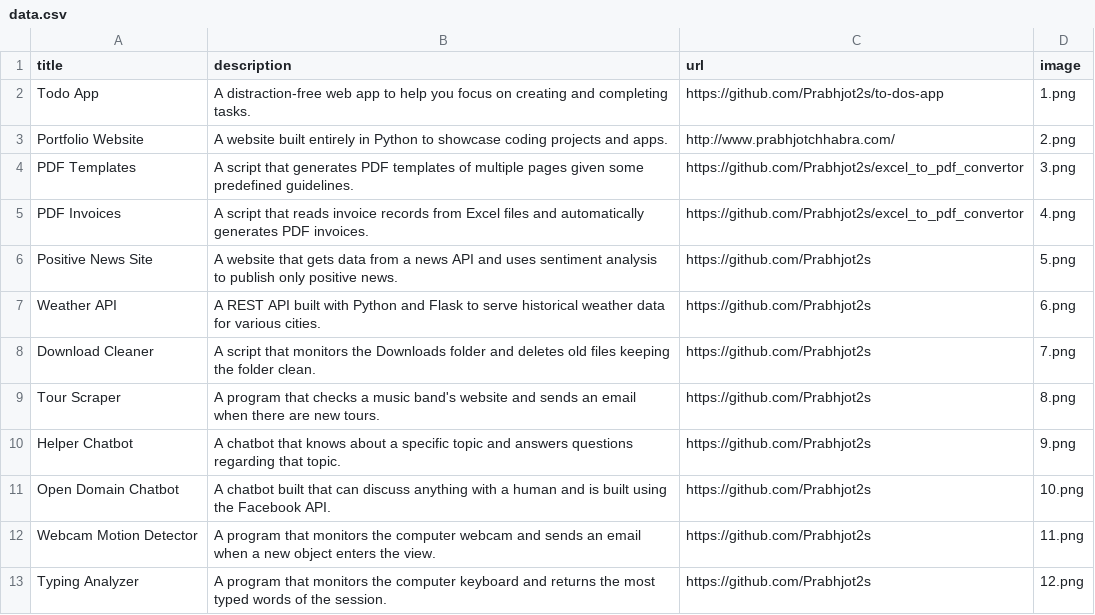
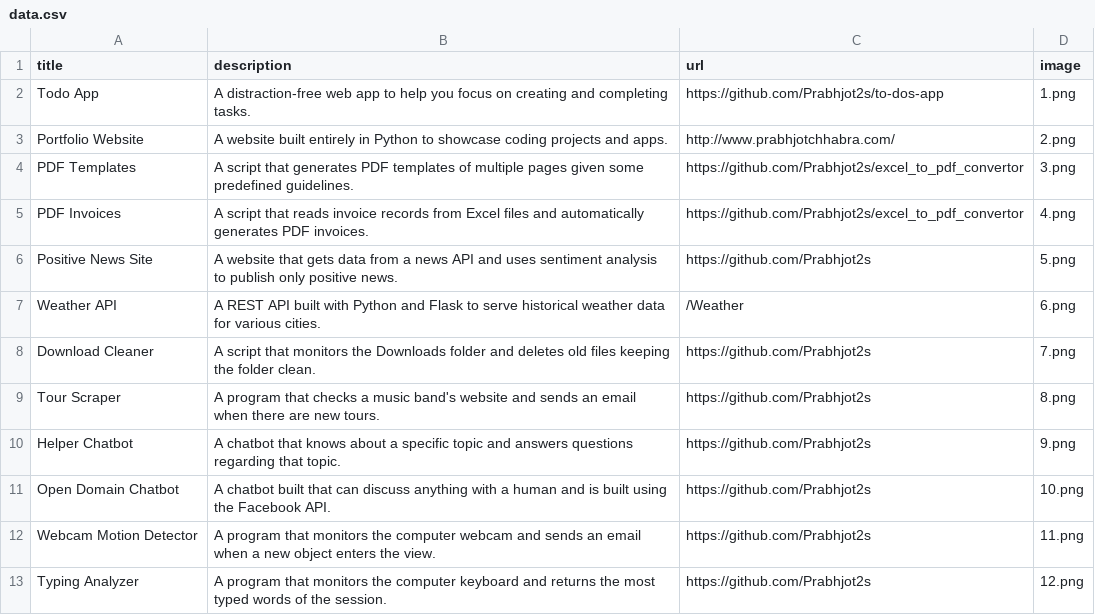
Before and after one commit to Prabhjot2s/portfolio, a CSV file: data.csv, drawn as a sheet; only a part is shown.

```diff
--- a/data.csv
+++ b/data.csv
@@ -6,3 +6,3 @@ PDF Invoices,A script that reads invoice records from Excel files and automatica
 Positive News Site,A website that gets data from a news API and uses sentiment analysis to publish only positive news.,https://github.com/Prabhjot2s,5.png
-Weather API,A REST API built with Python and Flask to serve historical weather data for various cities.,https://github.com/Prabhjot2s,6.png
+Weather API,A REST API built with Python and Flask to serve historical weather data for various cities.,/Weather,6.png
 Download Cleaner,A script that monitors the Downloads folder and deletes old files keeping the folder clean.,https://github.com/Prabhjot2s,7.png
```
Also changed, not shown: 7 other files.
